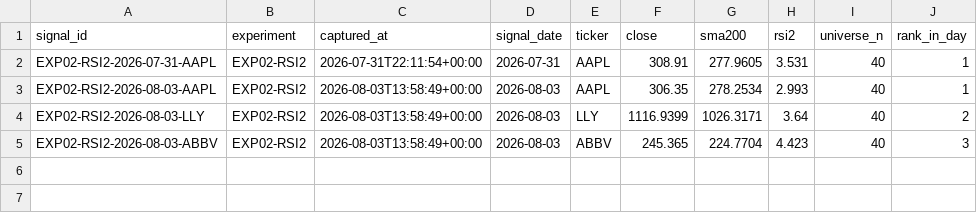
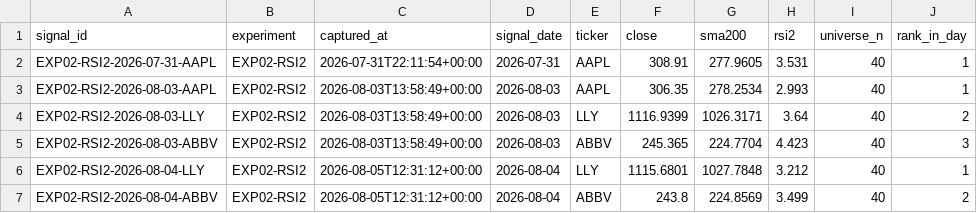
Before and after one commit to joshldavis/ThePickLog, a CSV file: rsi2_signals.csv, drawn as a sheet; the diff names each change by its address in the sheet, - before the commit and + after, or states it on an @@ line.

```diff
--- a/rsi2_signals.csv
+++ b/rsi2_signals.csv
+row 6: EXP02-RSI2-2026-08-04-LLY | EXP02-RSI2 | 2026-08-05T12:31:12+00:00 | 2026-08-04 | LLY | 1115.6801 | 1027.7848 | 3.212 | 40 | 1
+row 7: EXP02-RSI2-2026-08-04-ABBV | EXP02-RSI2 | 2026-08-05T12:31:12+00:00 | 2026-08-04 | ABBV | 243.8 | 224.8569 | 3.499 | 40 | 2
```
Also changed, not shown: edgar_snapshot.csv, experiments/EXP03-MACD-signals.csv, 7 other files.
